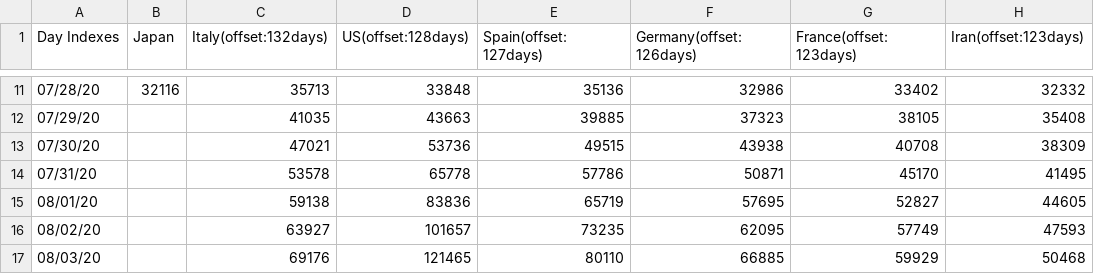
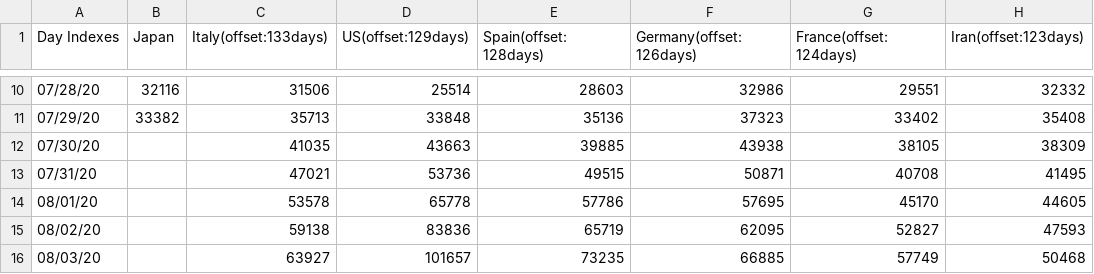
Before and after one commit to kmdsbng/COVID-19, a CSV file: converted_data/japan_cases.csv, drawn as a sheet; only a part is shown, gaps mark what is left out; the diff covers the shown part only.

```diff
--- a/converted_data/japan_cases.csv
+++ b/converted_data/japan_cases.csv
@@ -1 +1 @@
-Day Indexes,Japan,Italy(offset:132days),US(offset:128days),Spain(offset:127days),Germany(offset:126days),France(offset:123days),Iran(offset:123days)
+Day Indexes,Japan,Italy(offset:133days),US(offset:129days),Spain(offset:128days),Germany(offset:126days),France(offset:124days),Iran(offset:123days)
@@ -11,7 +10,7 @@ Day Indexes,Japan,Italy(offset:132days),US(offset:128days),Spain(offset:127days)
-07/28/20,32116,35713,33848,35136,32986,33402,32332
-07/29/20,,41035,43663,39885,37323,38105,35408
-07/30/20,,47021,53736,49515,43938,40708,38309
-07/31/20,,53578,65778,57786,50871,45170,41495
-08/01/20,,59138,83836,65719,57695,52827,44605
-08/02/20,,63927,101657,73235,62095,57749,47593
-08/03/20,,69176,121465,80110,66885,59929,50468
+07/28/20,32116,31506,25514,28603,32986,29551,32332
+07/29/20,33382,35713,33848,35136,37323,33402,35408
+07/30/20,,41035,43663,39885,43938,38105,38309
+07/31/20,,47021,53736,49515,50871,40708,41495
+08/01/20,,53578,65778,57786,57695,45170,44605
+08/02/20,,59138,83836,65719,62095,52827,47593
+08/03/20,,63927,101657,73235,66885,57749,50468
```
Also changed, not shown: 1 added row, 1 removed row and 91 edited cells elsewhere in this file.
